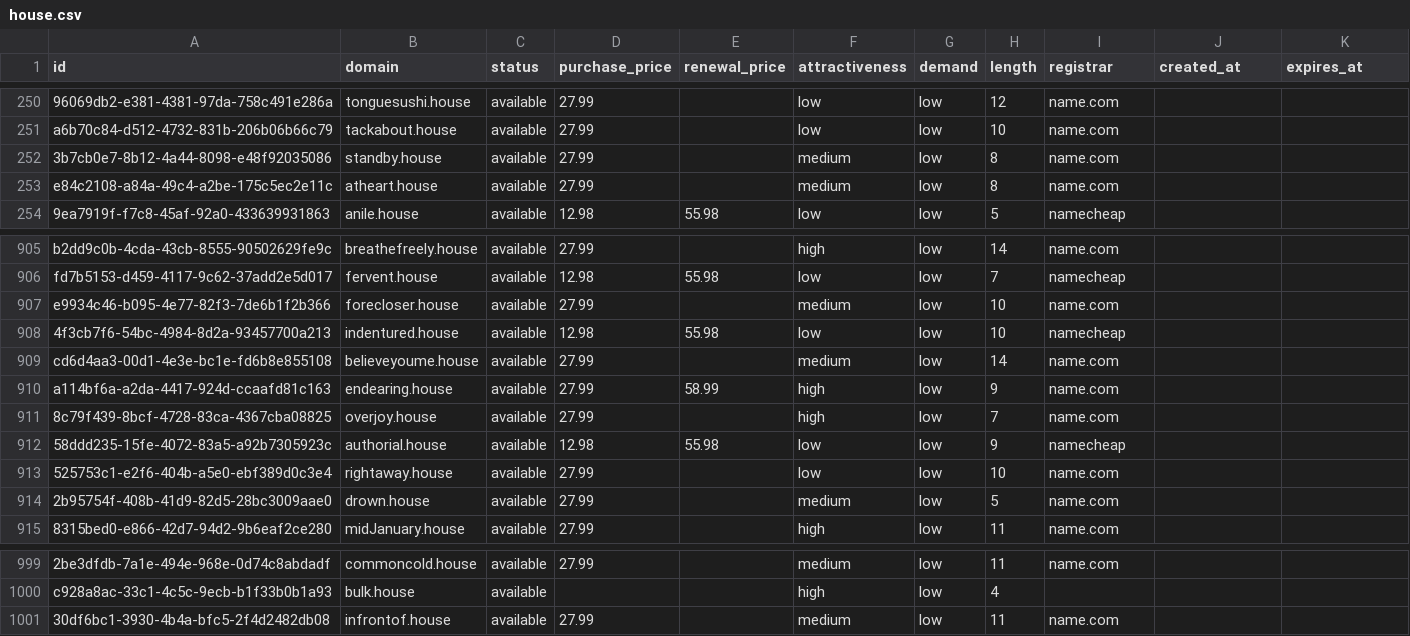
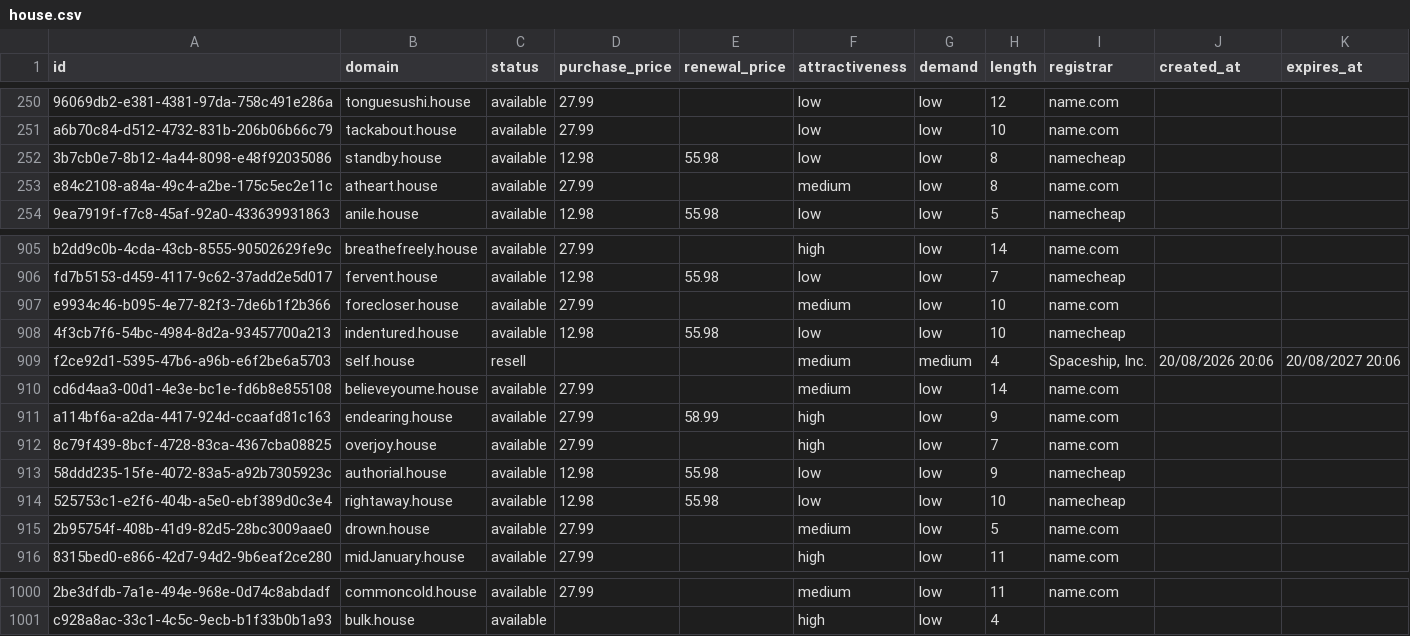
Before and after one commit to UniqueDomains/house-oneword-domains, a CSV file: house.csv, drawn as a sheet; only a part is shown, gaps mark what is left out; removed rows and columns are numbered as before the commit, all else as after; the diff names each change by its address in the sheet, - before the commit and + after, or states it on an @@ line.

Commit message:
Domains update

```diff
--- a/house.csv
+++ b/house.csv
-D252 (purchase_price): 27.99
+D252 (purchase_price): 12.98
-E252 (renewal_price): (empty)
+E252 (renewal_price): 55.98
-F252 (attractiveness): medium
+F252 (attractiveness): low
-I252 (registrar): name.com
+I252 (registrar): namecheap
+row 909: f2ce92d1-5395-47b6-a96b-e6f2be6a5703 | self.house | resell |  |  | medium | medium | 4 | Spaceship, Inc. | 20/08/2026 20:06 | 20/08/2027 20:06
-D914 (purchase_price): 27.99
+D914 (purchase_price): 12.98
-E914 (renewal_price): (empty)
+E914 (renewal_price): 55.98
-I914 (registrar): name.com
+I914 (registrar): namecheap
-row 1001: 30df6bc1-3930-4b4a-bfc5-2f4d2482db08 | infrontof.house | available | 27.99 |  | medium | low | 11 | name.com
```
Also changed, not shown: 4 other files.
